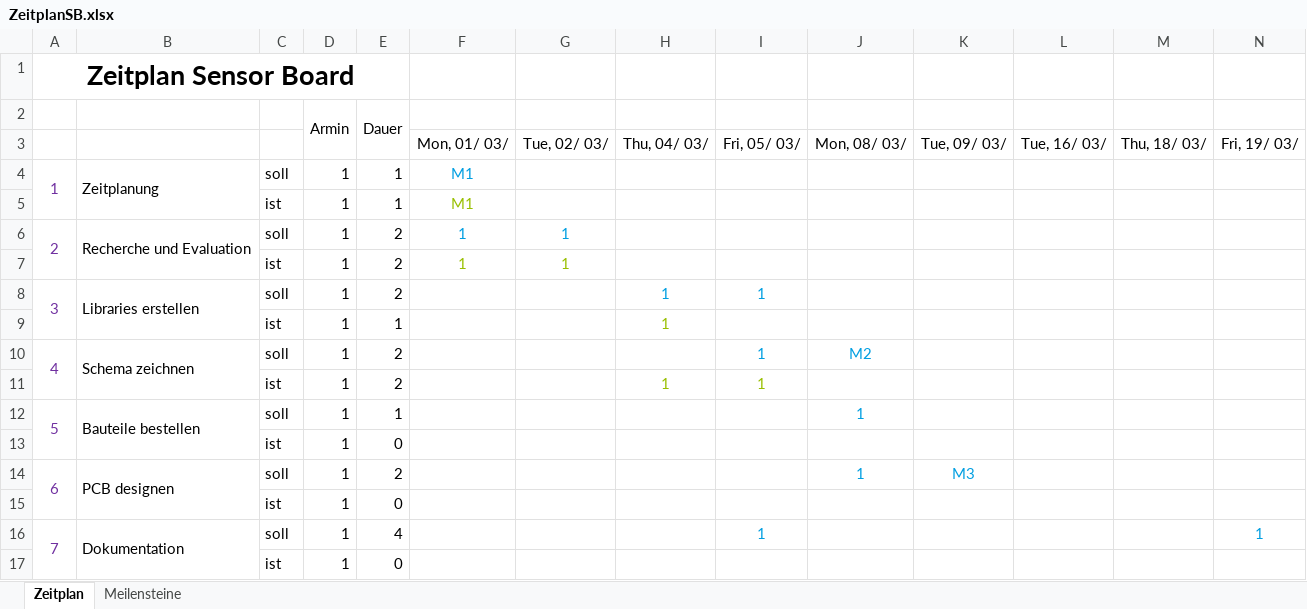
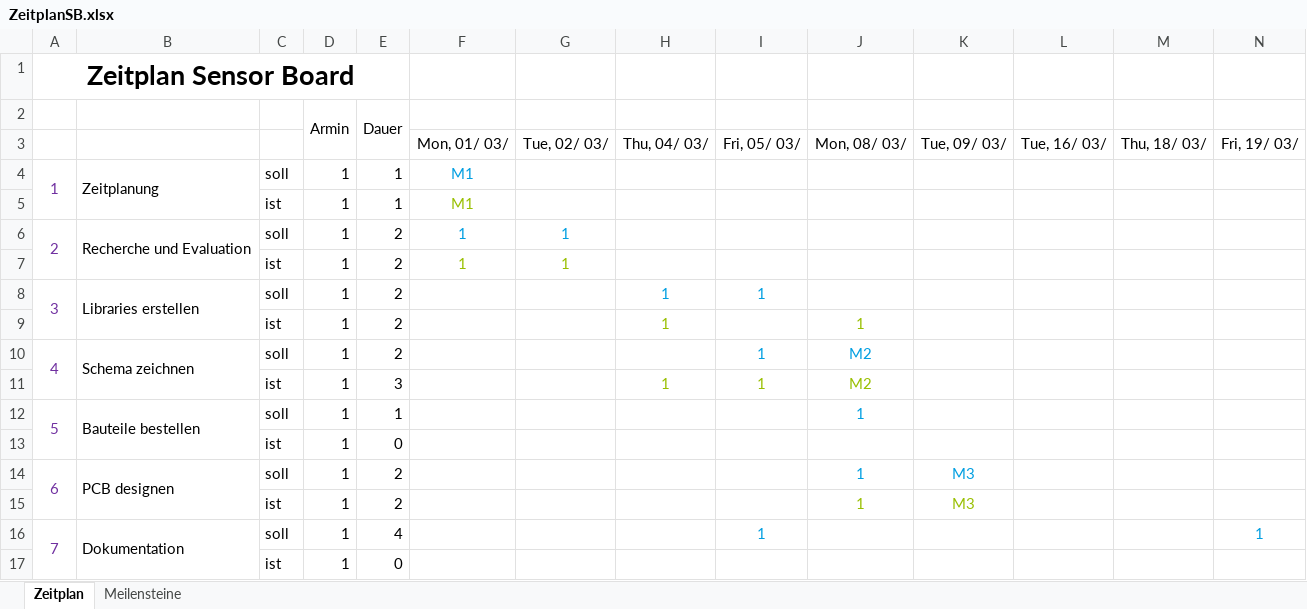
Before and after one commit to ArminWeinmann/Sensor-Board, an Excel workbook: Projektdokumente und Unterlagen/ZeitplanSB.xlsx, sheet Zeitplan, drawn as a sheet; only a part is shown; values as stored, in another font and other column widths than the file's, no borders; conditional formats not drawn; removed rows and columns are numbered as before the commit, all else as after; rows hold the shown columns only; the diff names each change by its address in the sheet, - before the commit and + after, or states it on an @@ line.

```diff
--- a/Projektdokumente und Unterlagen/ZeitplanSB.xlsx (sheet Zeitplan)
+++ b/Projektdokumente und Unterlagen/ZeitplanSB.xlsx (sheet Zeitplan)
-E9: 1
+E9: 2
-J9 (Mon, 08/ 03/): (empty)
+J9 (Mon, 08/ 03/): 1
-E11: 2
+E11: 3
-J11 (Mon, 08/ 03/): (empty)
+J11 (Mon, 08/ 03/): M2
-row 15:  |  | ist | 1 | 0
+row 15:  |  | ist | 1 | 2 |  |  |  |  | 1 | M3
```
Also changed, not shown: 5 other files.
